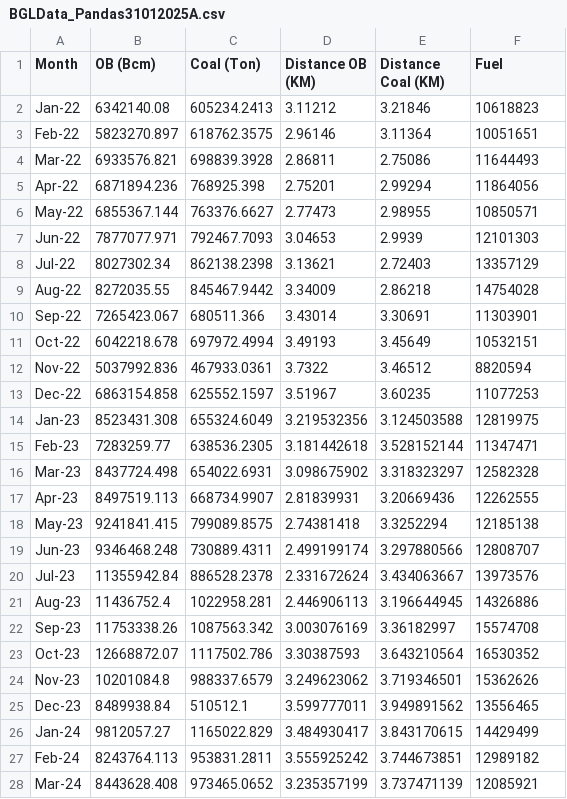
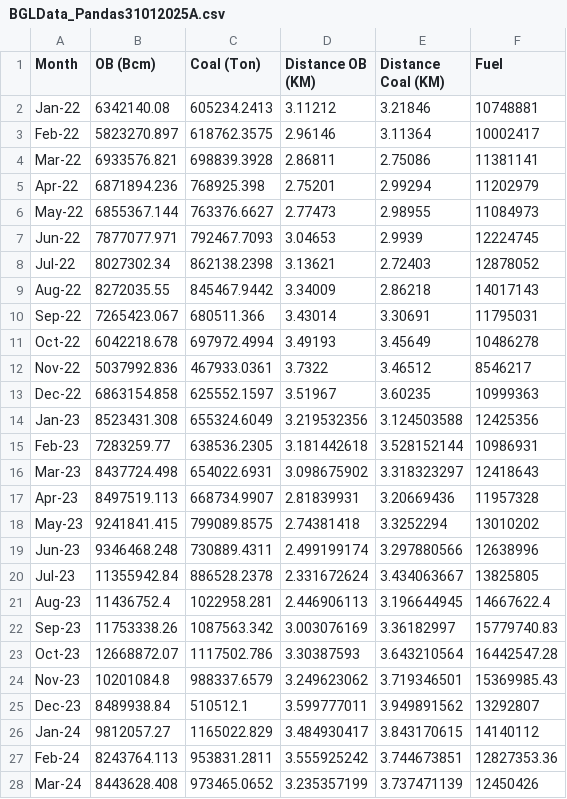
Before and after one commit to layudhi/FuelPrediction, a CSV file: BGLData_Pandas31012025A.csv, drawn as a sheet; only a part is shown; the diff covers the shown part only.

Commit message:
Modify Data CMD
Especially Distance using Sumproduct

```diff
--- a/BGLData_Pandas31012025A.csv
+++ b/BGLData_Pandas31012025A.csv
@@ -1,28 +1,28 @@
 Month,OB (Bcm),Coal (Ton),Distance OB (KM),Distance Coal (KM),Fuel
-Jan-22,6342140.08,605234.2413,3.11212,3.21846,10618823
-Feb-22,5823270.897,618762.3575,2.96146,3.11364,10051651
-Mar-22,6933576.821,698839.3928,2.86811,2.75086,11644493
-Apr-22,6871894.236,768925.398,2.75201,2.99294,11864056
-May-22,6855367.144,763376.6627,2.77473,2.98955,10850571
-Jun-22,7877077.971,792467.7093,3.04653,2.9939,12101303
-Jul-22,8027302.34,862138.2398,3.13621,2.72403,13357129
-Aug-22,8272035.55,845467.9442,3.34009,2.86218,14754028
-Sep-22,7265423.067,680511.366,3.43014,3.30691,11303901
-Oct-22,6042218.678,697972.4994,3.49193,3.45649,10532151
-Nov-22,5037992.836,467933.0361,3.7322,3.46512,8820594
-Dec-22,6863154.858,625552.1597,3.51967,3.60235,11077253
-Jan-23,8523431.308,655324.6049,3.219532356,3.124503588,12819975
-Feb-23,7283259.77,638536.2305,3.181442618,3.528152144,11347471
-Mar-23,8437724.498,654022.6931,3.098675902,3.318323297,12582328
-Apr-23,8497519.113,668734.9907,2.81839931,3.20669436,12262555
-May-23,9241841.415,799089.8575,2.74381418,3.3252294,12185138
-Jun-23,9346468.248,730889.4311,2.499199174,3.297880566,12808707
-Jul-23,11355942.84,886528.2378,2.331672624,3.434063667,13973576
-Aug-23,11436752.4,1022958.281,2.446906113,3.196644945,14326886
-Sep-23,11753338.26,1087563.342,3.003076169,3.36182997,15574708
-Oct-23,12668872.07,1117502.786,3.30387593,3.643210564,16530352
-Nov-23,10201084.8,988337.6579,3.249623062,3.719346501,15362626
-Dec-23,8489938.84,510512.1,3.599777011,3.949891562,13556465
-Jan-24,9812057.27,1165022.829,3.484930417,3.843170615,14429499
-Feb-24,8243764.113,953831.2811,3.555925242,3.744673851,12989182
-Mar-24,8443628.408,973465.0652,3.235357199,3.737471139,12085921
+Jan-22,6342140.08,605234.2413,3.11212,3.21846,10748881
+Feb-22,5823270.897,618762.3575,2.96146,3.11364,10002417
+Mar-22,6933576.821,698839.3928,2.86811,2.75086,11381141
+Apr-22,6871894.236,768925.398,2.75201,2.99294,11202979
+May-22,6855367.144,763376.6627,2.77473,2.98955,11084973
+Jun-22,7877077.971,792467.7093,3.04653,2.9939,12224745
+Jul-22,8027302.34,862138.2398,3.13621,2.72403,12878052
+Aug-22,8272035.55,845467.9442,3.34009,2.86218,14017143
+Sep-22,7265423.067,680511.366,3.43014,3.30691,11795031
+Oct-22,6042218.678,697972.4994,3.49193,3.45649,10486278
+Nov-22,5037992.836,467933.0361,3.7322,3.46512,8546217
+Dec-22,6863154.858,625552.1597,3.51967,3.60235,10999363
+Jan-23,8523431.308,655324.6049,3.219532356,3.124503588,12425356
+Feb-23,7283259.77,638536.2305,3.181442618,3.528152144,10986931
+Mar-23,8437724.498,654022.6931,3.098675902,3.318323297,12418643
+Apr-23,8497519.113,668734.9907,2.81839931,3.20669436,11957328
+May-23,9241841.415,799089.8575,2.74381418,3.3252294,13010202
+Jun-23,9346468.248,730889.4311,2.499199174,3.297880566,12638996
+Jul-23,11355942.84,886528.2378,2.331672624,3.434063667,13825805
+Aug-23,11436752.4,1022958.281,2.446906113,3.196644945,14667622.4
+Sep-23,11753338.26,1087563.342,3.003076169,3.36182997,15779740.83
+Oct-23,12668872.07,1117502.786,3.30387593,3.643210564,16442547.28
+Nov-23,10201084.8,988337.6579,3.249623062,3.719346501,15369985.43
+Dec-23,8489938.84,510512.1,3.599777011,3.949891562,13292807
+Jan-24,9812057.27,1165022.829,3.484930417,3.843170615,14140112
+Feb-24,8243764.113,953831.2811,3.555925242,3.744673851,12827353.36
+Mar-24,8443628.408,973465.0652,3.235357199,3.737471139,12450426
```
Also changed, not shown: 2 removed rows and 9 edited cells elsewhere in this file, 5 other files.
